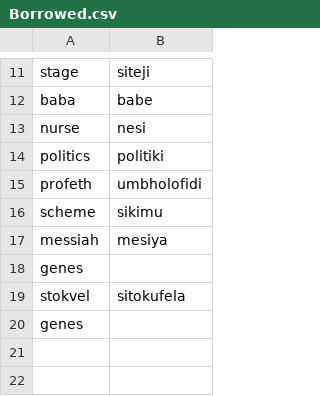
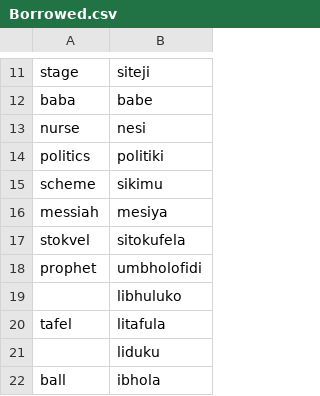
Before and after one commit to BrianMsane/sswcleaner, a CSV file: sswcleaner/data/Borrowed.csv, drawn as a sheet; only a part is shown, gaps mark what is left out; removed rows and columns are numbered as before the commit, all else as after; the diff names each change by its address in the sheet, - before the commit and + after, or states it on an @@ line.

Commit message:
adding borrowed words

```diff
--- a/sswcleaner/data/Borrowed.csv
+++ b/sswcleaner/data/Borrowed.csv
-row 15: profeth | umbholofidi
-row 18: genes
-row 20: genes
+row 18: prophet | umbholofidi
+row 19:  | libhuluko
+row 20: tafel | litafula
+row 21:  | liduku
+row 22: ball | ibhola
```
